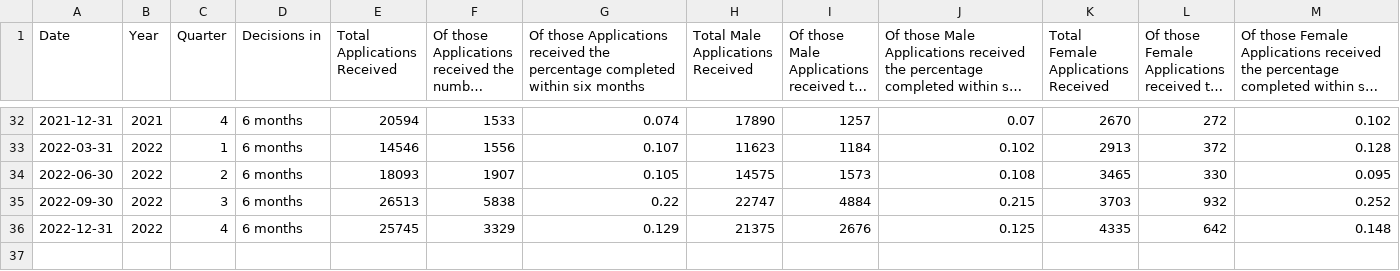
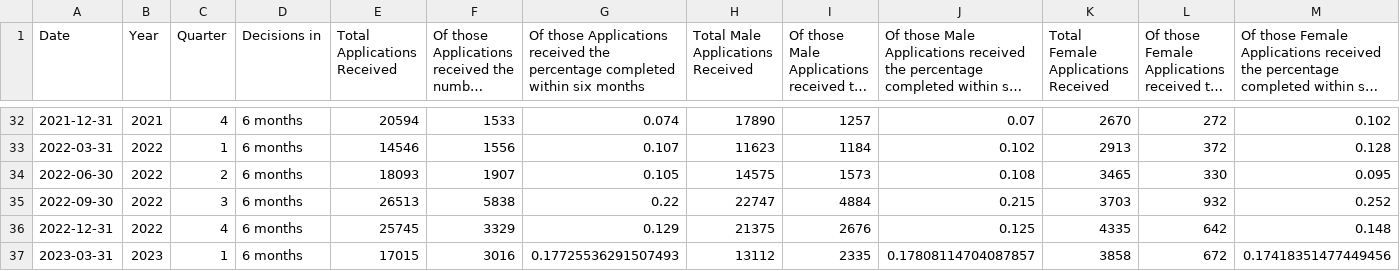
Before and after one commit to humaniverse/asylum, a CSV file: data-raw/applications_processed_in_6_months.csv, drawn as a sheet; only a part is shown, gaps mark what is left out; long unchanged cells end in …; rows hold the shown columns only; the diff names each change by its address in the sheet, - before the commit and + after, or states it on an @@ line.

```diff
--- a/data-raw/applications_processed_in_6_months.csv
+++ b/data-raw/applications_processed_in_6_months.csv
+row 37: 2023-03-31 | 2023 | 1 | 6 months | 17015 | 3016 | 0.17725536291507493 | 13112 | 2335 | 0.17808114704087857 | 3858 | 672 | 0.17418351477449456
```
Also changed, not shown: data-raw/age_of_asylum_operations.csv, data-raw/asylum_costs_and_productivity.csv, 46 other files.
